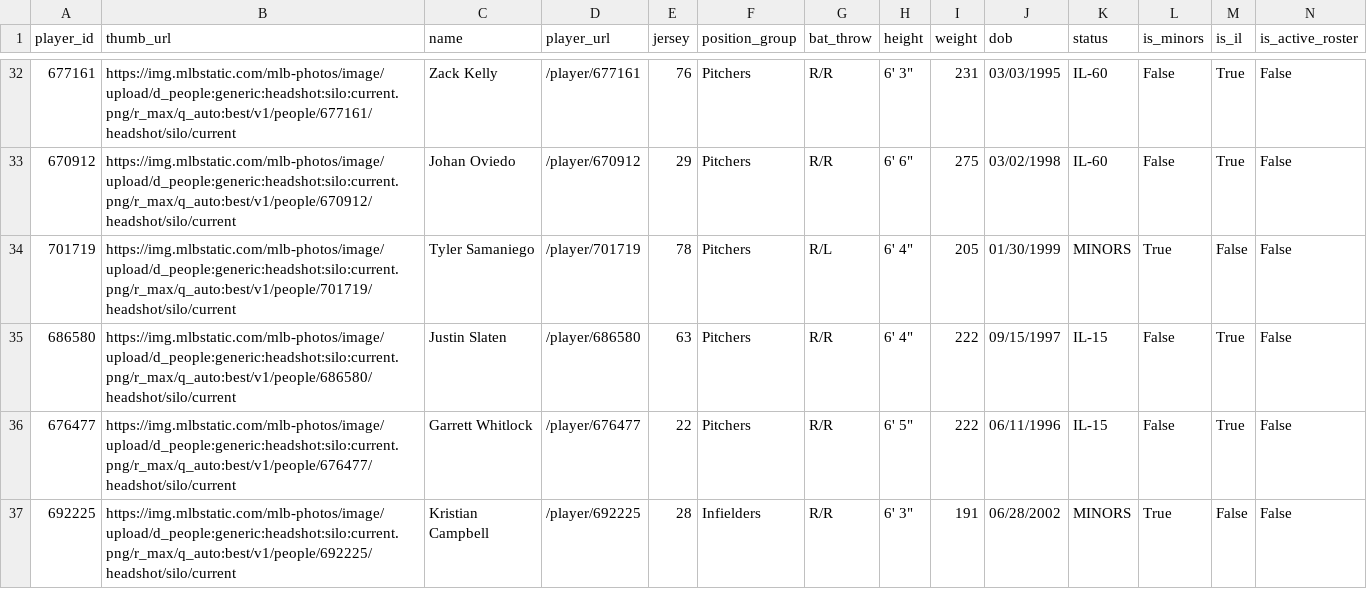
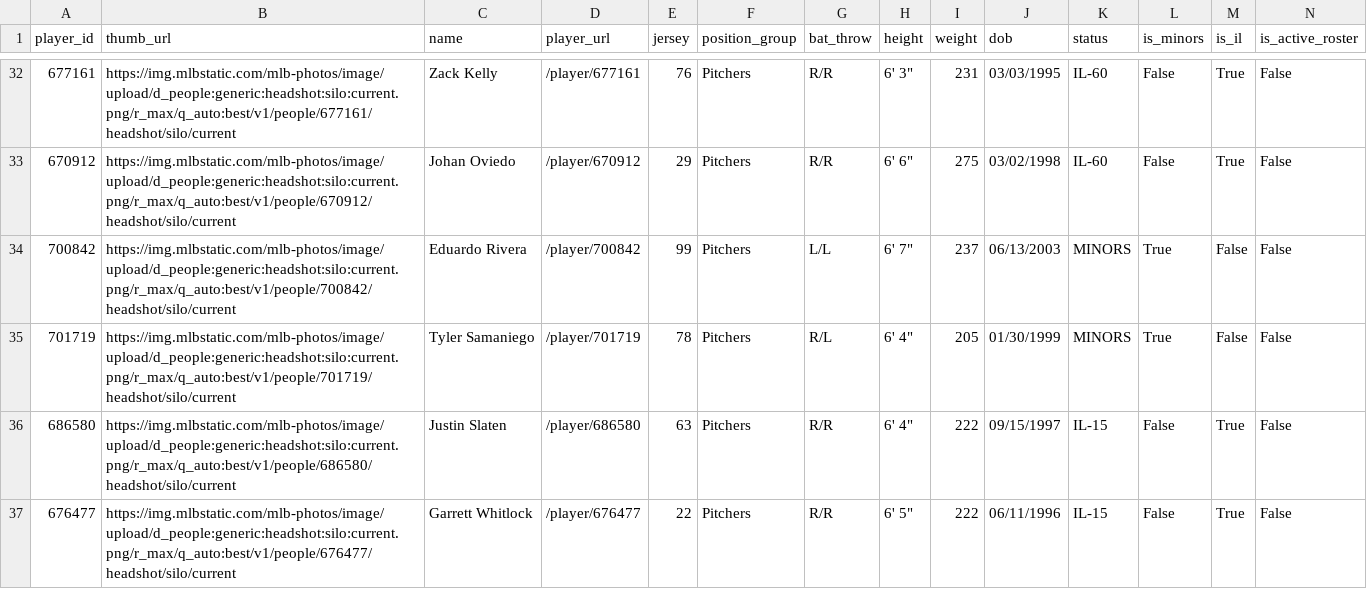
Before and after one commit to sogrady/redsox-bot, a CSV file: data/roster/redsox_roster_current.csv, drawn as a sheet; only a part is shown, gaps mark what is left out; the shorter side is filled out with more unchanged rows; rows hold the shown columns only; the diff names each change by its address in the sheet, - before the commit and + after, or states it on an @@ line.

```diff
--- a/data/roster/redsox_roster_current.csv
+++ b/data/roster/redsox_roster_current.csv
+row 34: 700842 | https://img.mlbstatic.com/mlb-photos/image/upload/d_people:generic:headshot:silo:current.png/r_max/q_auto:best/v1/people/700842/headshot/silo/current | Eduardo Rivera | /player/700842 | 99 | Pitchers | L/L | 6' 7" | 237 | 06/13/2003 | MINORS | True | False | False
```
Also changed, not shown: data/roster/redsox_transactions_current.csv, 21 other files.
